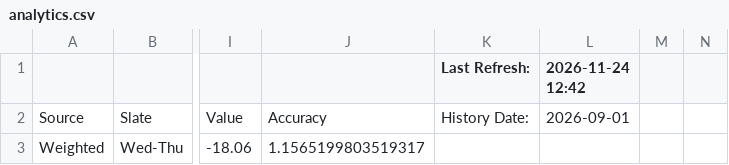
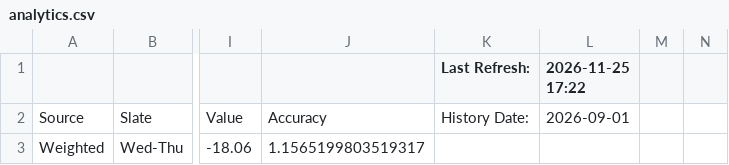
Before and after one commit to nocompharrison/MLB-HR-Model, a CSV file: NFL/analytics.csv, drawn as a sheet; only a part is shown, gaps mark what is left out; the diff names each change by its address in the sheet, - before the commit and + after, or states it on an @@ line.

Commit message:
NFL agent: update 6 NFL CSVs

```diff
--- a/NFL/analytics.csv
+++ b/NFL/analytics.csv
-L1: 2026-11-24 12:42
+L1: 2026-11-25 17:22
```
